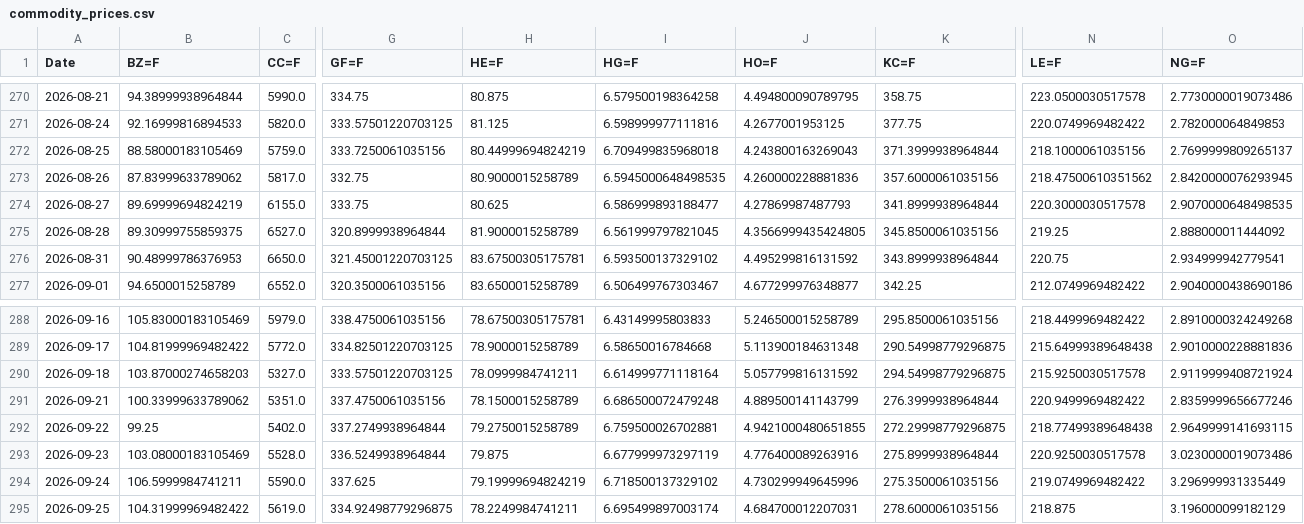
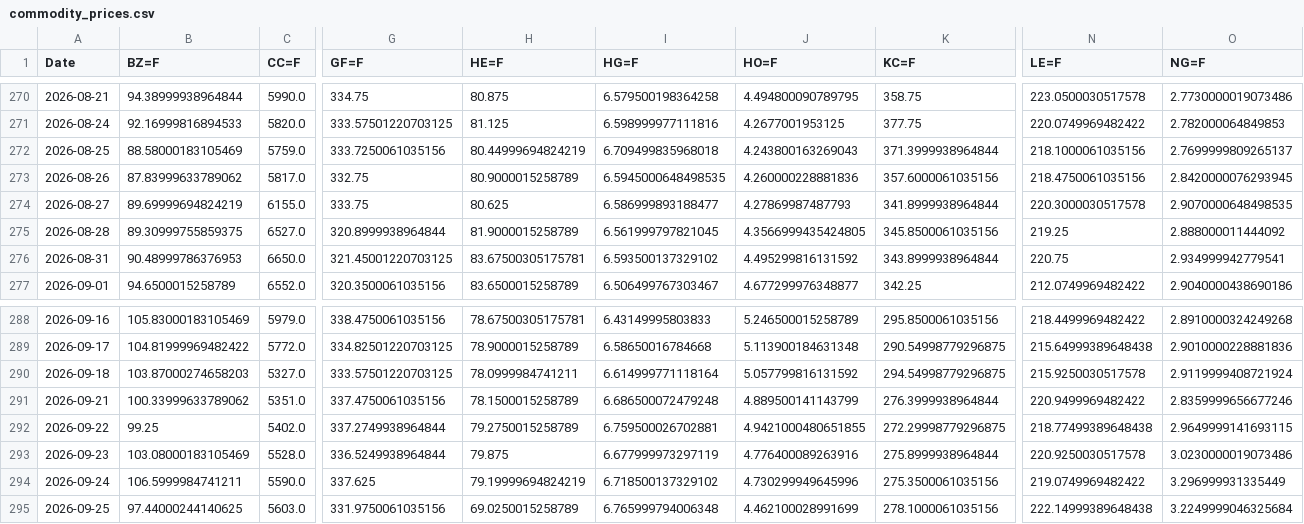
Before and after one commit to efranks0/market-monitor, a CSV file: data/cache/commodity_prices.csv, drawn as a sheet; only a part is shown, gaps mark what is left out; the diff covers the shown part only; the diff names each change by its address in the sheet, - before the commit and + after, or states it on an @@ line.

```diff
--- a/data/cache/commodity_prices.csv
+++ b/data/cache/commodity_prices.csv
-N273 (LE=F): 218.47500610351562
+N273 (LE=F): 218.4750061035156
-B295 (BZ=F): 104.31999969482422
+B295 (BZ=F): 97.44000244140625
-C295 (CC=F): 5619.0
+C295 (CC=F): 5603.0
-G295 (GF=F): 334.92498779296875
+G295 (GF=F): 331.9750061035156
-H295 (HE=F): 78.2249984741211
+H295 (HE=F): 69.0250015258789
-I295 (HG=F): 6.695499897003174
+I295 (HG=F): 6.765999794006348
-J295 (HO=F): 4.684700012207031
+J295 (HO=F): 4.462100028991699
-K295 (KC=F): 278.6000061035156
+K295 (KC=F): 278.1000061035156
-N295 (LE=F): 218.875
+N295 (LE=F): 222.14999389648438
-O295 (NG=F): 3.196000099182129
+O295 (NG=F): 3.2249999046325684
```
Also changed, not shown: 8 edited cells elsewhere in this file, data/cache/crypto_prices.csv, 3 other files.
